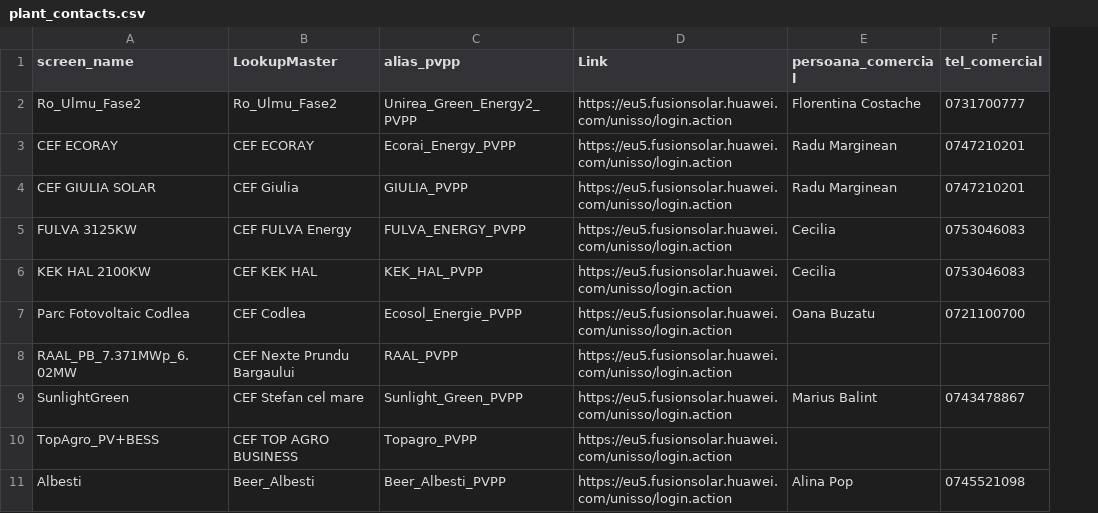
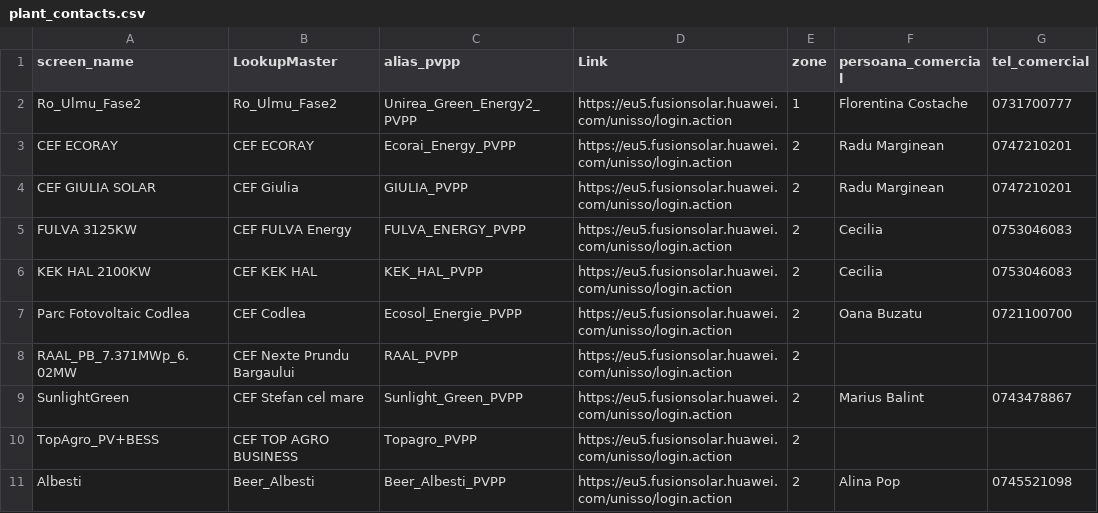
Before and after one commit to bugsywork/NextE, a CSV file: solar-view/plant_contacts.csv, drawn as a sheet; only a part is shown; the diff names each change by its address in the sheet, - before the commit and + after, or states it on an @@ line.

Commit message:
Update plant_contacts.csv

```diff
--- a/solar-view/plant_contacts.csv
+++ b/solar-view/plant_contacts.csv
+column E (zone), rows 2-11: 1 | 2 | 2 | 2 | 2 | 2 | 2 | 2 | 2 | 2
```
